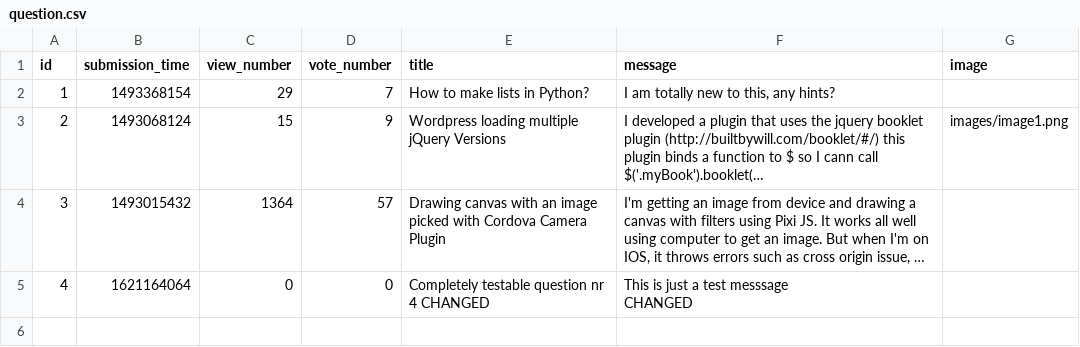
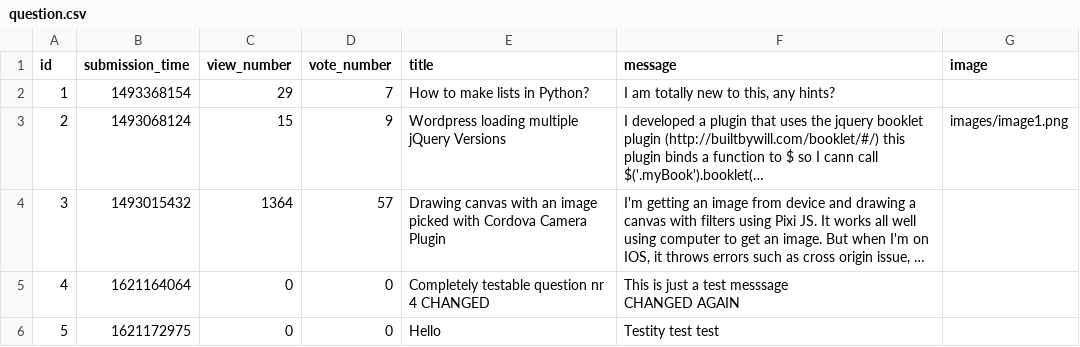
Before and after one commit to damianTrybuszek/Ask-Mate, a CSV file: sample_data/question.csv, drawn as a sheet; long unchanged cells end in …; ↵ is a line break in a cell; the diff names each change by its address in the sheet, - before the commit and + after, or states it on an @@ line.

```diff
--- a/sample_data/question.csv
+++ b/sample_data/question.csv
-F5 (message): This is just a test messsage ↵ CHANGED
+F5 (message): This is just a test messsage ↵ CHANGED AGAIN
+row 6: 5 | 1621172975 | 0 | 0 | Hello | Testity test test
```
Also changed, not shown: 9 other files.
